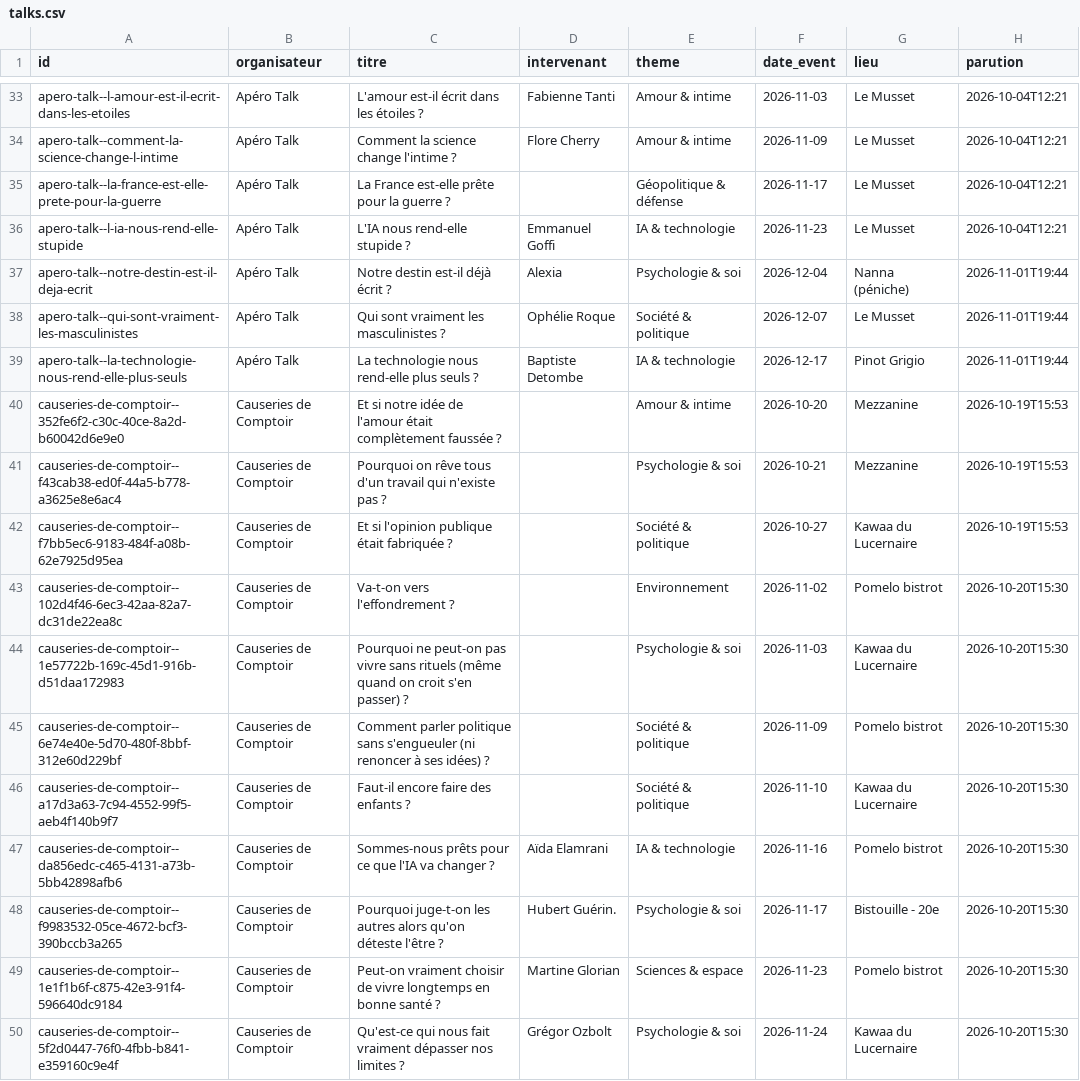
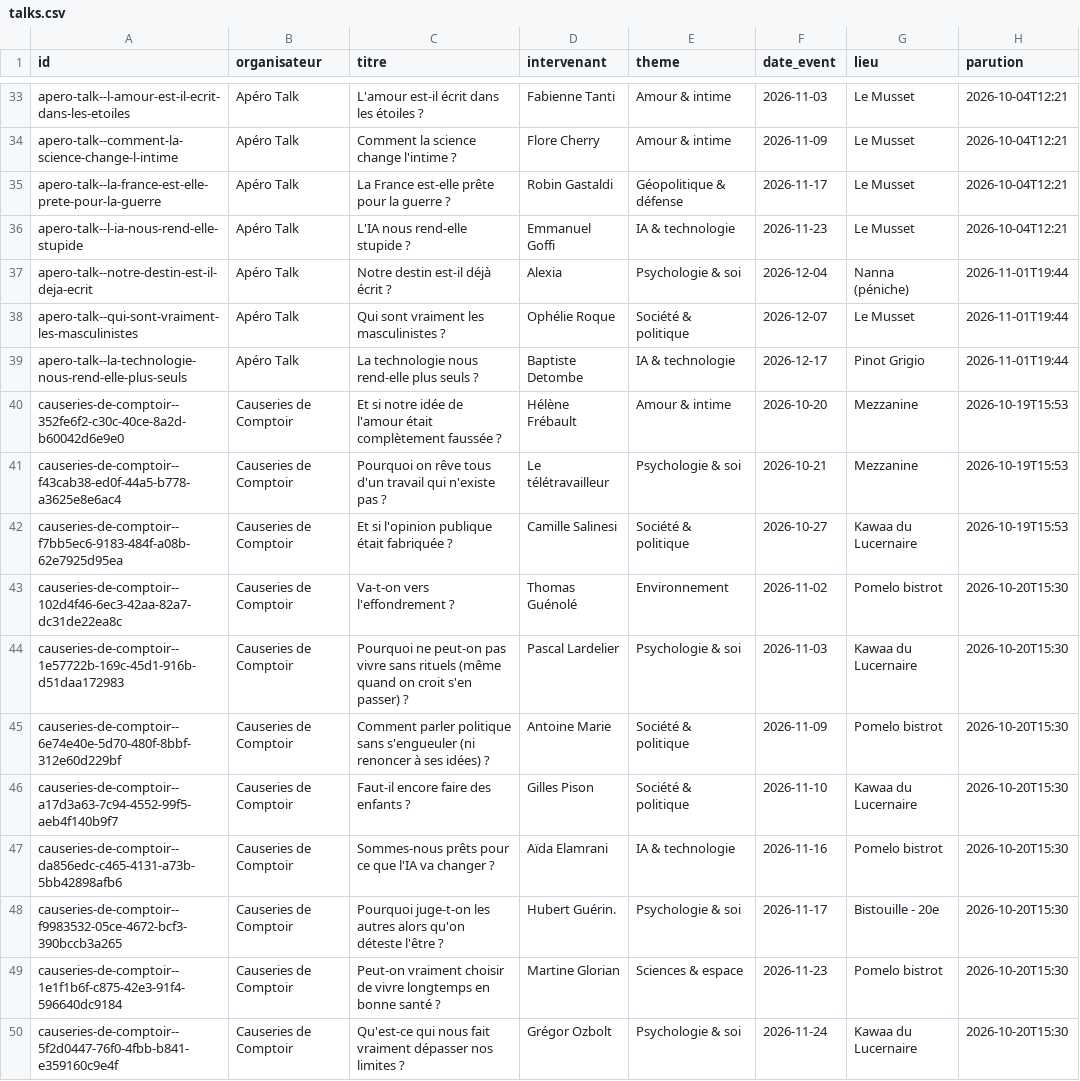
Before and after one commit to microeconomie/best-notif, a CSV file: data/talks.csv, drawn as a sheet; only a part is shown, gaps mark what is left out; the diff covers the shown part only; the diff names each change by its address in the sheet, - before the commit and + after, or states it on an @@ line.

```diff
--- a/data/talks.csv
+++ b/data/talks.csv
-D35 (intervenant): (empty)
+D35 (intervenant): Robin Gastaldi
-D40 (intervenant): (empty)
+D40 (intervenant): Hélène Frébault
-D41 (intervenant): (empty)
+D41 (intervenant): Le télétravailleur
-D42 (intervenant): (empty)
+D42 (intervenant): Camille Salinesi
-D43 (intervenant): (empty)
+D43 (intervenant): Thomas Guénolé
-D44 (intervenant): (empty)
+D44 (intervenant): Pascal Lardelier
-D45 (intervenant): (empty)
+D45 (intervenant): Antoine Marie
-D46 (intervenant): (empty)
+D46 (intervenant): Gilles Pison
```
Also changed, not shown: 38 edited cells elsewhere in this file, 2 other files.
